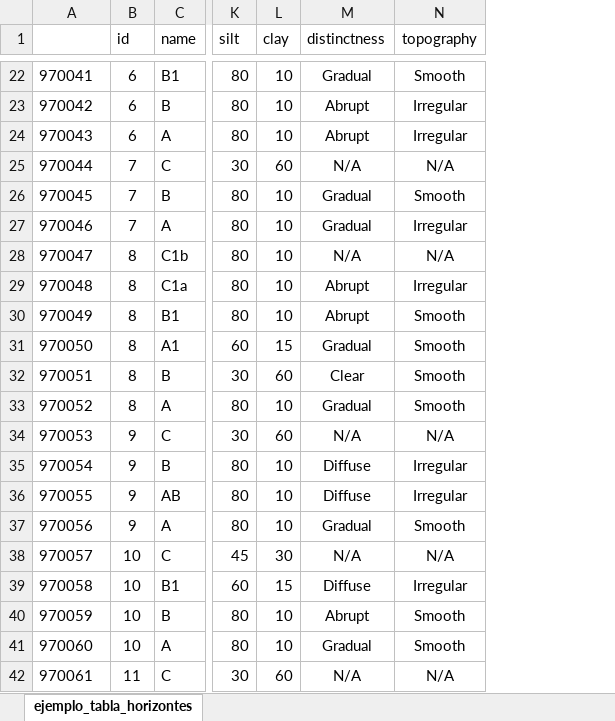
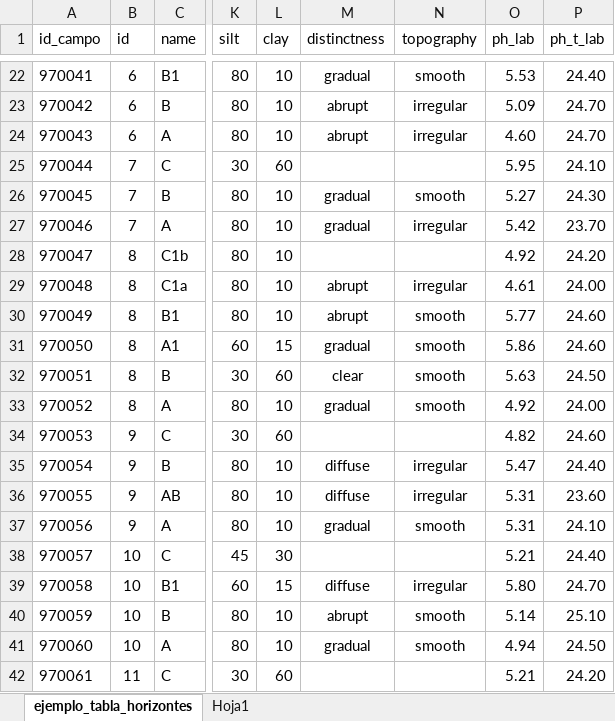
Before and after one commit to cmguiob/SGC_SUEREC, an Excel workbook: Perfiles_AQP/Data/horizontes.xlsx, sheet ejemplo_tabla_horizontes, drawn as a sheet; only a part is shown, gaps mark what is left out; values as stored, in another font and other column widths than the file's, no borders; the diff covers the shown part only; the diff names each change by its address in the sheet, - before the commit and + after, or states it on an @@ line.

```diff
--- a/Perfiles_AQP/Data/horizontes.xlsx (sheet ejemplo_tabla_horizontes)
+++ b/Perfiles_AQP/Data/horizontes.xlsx (sheet ejemplo_tabla_horizontes)
+sheet tab: Hoja1
+column O (ph_lab), rows 22-42: 5.53 | 5.09 | 4.60 | 5.95 | 5.27 | 5.42 | 4.92 | 4.61 | 5.77 | 5.86 | 5.63 | 4.92 | 4.82 | 5.47 | 5.31 | 5.31 | 5.21 | 5.80 | 5.14 | 4.94 | 5.21
+column P (ph_t_lab), rows 22-42: 24.40 | 24.70 | 24.70 | 24.10 | 24.30 | 23.70 | 24.20 | 24.00 | 24.60 | 24.60 | 24.50 | 24.00 | 24.60 | 24.40 | 23.60 | 24.10 | 24.40 | 24.70 | 25.10 | 24.50 | 24.20
-A1: (empty)
+A1: id_campo
-M22 (distinctness): Gradual
+M22 (distinctness): gradual
-N22 (topography): Smooth
+N22 (topography): smooth
-M23:M24 (distinctness): Abrupt
+M23:M24 (distinctness): abrupt
-N23:N24 (topography): Irregular
+N23:N24 (topography): irregular
-M25 (distinctness): N/A
+M25 (distinctness): (empty)
-N25 (topography): N/A
+N25 (topography): (empty)
-M26:M27 (distinctness): Gradual
+M26:M27 (distinctness): gradual
-N26 (topography): Smooth
+N26 (topography): smooth
-N27 (topography): Irregular
+N27 (topography): irregular
-M28 (distinctness): N/A
+M28 (distinctness): (empty)
-N28 (topography): N/A
+N28 (topography): (empty)
-M29:M30 (distinctness): Abrupt
+M29:M30 (distinctness): abrupt
-N29 (topography): Irregular
+N29 (topography): irregular
-N30:N33 (topography): Smooth
+N30:N33 (topography): smooth
-M31 (distinctness): Gradual
+M31 (distinctness): gradual
-M32 (distinctness): Clear
+M32 (distinctness): clear
-M33 (distinctness): Gradual
+M33 (distinctness): gradual
-M34 (distinctness): N/A
+M34 (distinctness): (empty)
-N34 (topography): N/A
+N34 (topography): (empty)
-M35:M36 (distinctness): Diffuse
+M35:M36 (distinctness): diffuse
-N35:N36 (topography): Irregular
+N35:N36 (topography): irregular
-M37 (distinctness): Gradual
+M37 (distinctness): gradual
-N37 (topography): Smooth
+N37 (topography): smooth
-M38 (distinctness): N/A
+M38 (distinctness): (empty)
-N38 (topography): N/A
+N38 (topography): (empty)
-M39 (distinctness): Diffuse
+M39 (distinctness): diffuse
-N39 (topography): Irregular
+N39 (topography): irregular
-M40 (distinctness): Abrupt
+M40 (distinctness): abrupt
-N40:N41 (topography): Smooth
+N40:N41 (topography): smooth
-M41 (distinctness): Gradual
+M41 (distinctness): gradual
-M42 (distinctness): N/A
+M42 (distinctness): (empty)
-N42 (topography): N/A
+N42 (topography): (empty)
```
Also changed, not shown: 136 edited cells elsewhere in this sheet, 4 other files.
